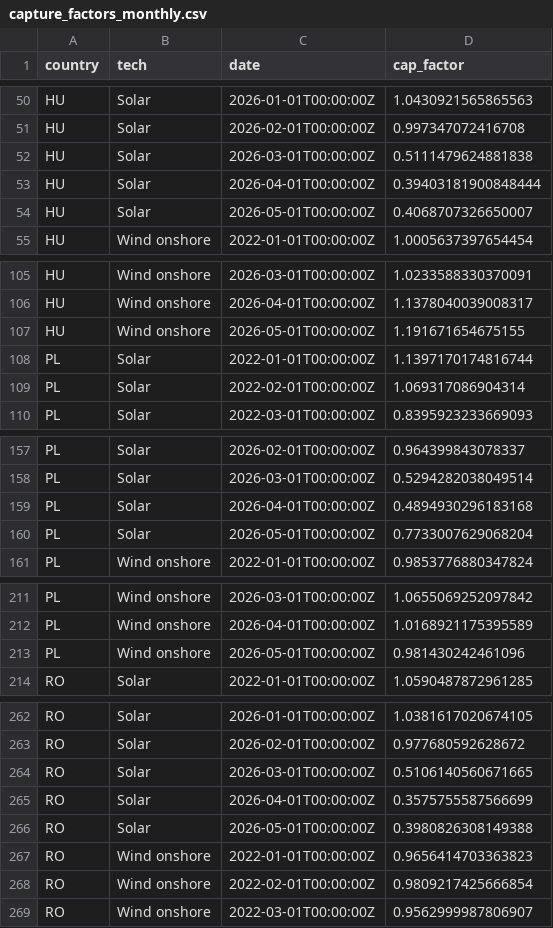
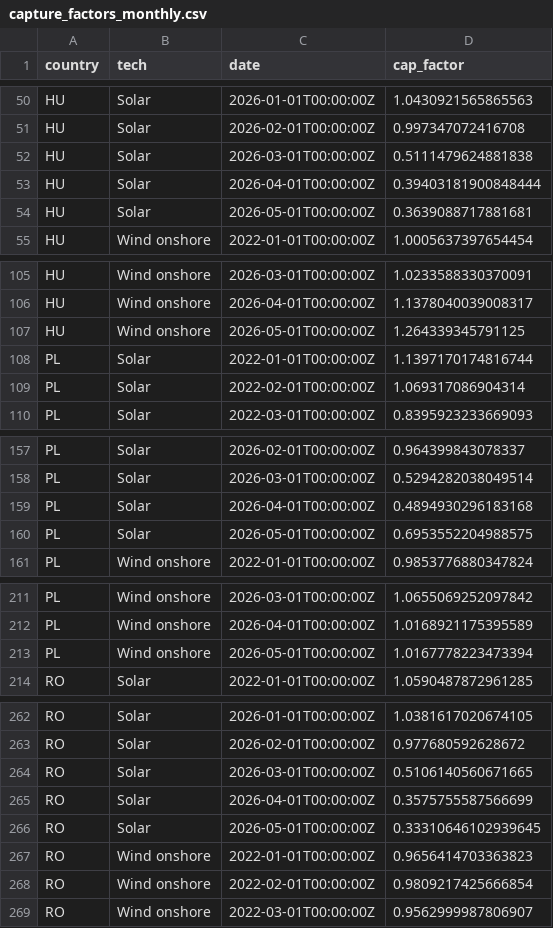
Before and after one commit to atsokol/energy-data-ua-eu, a CSV file: data/data_output/capture_factors_monthly.csv, drawn as a sheet; only a part is shown, gaps mark what is left out; the diff covers the shown part only.

```diff
--- a/data/data_output/capture_factors_monthly.csv
+++ b/data/data_output/capture_factors_monthly.csv
@@ -53,3 +53,3 @@ HU,Solar,2026-03-01T00:00:00Z,0.5111479624881838
 HU,Solar,2026-04-01T00:00:00Z,0.39403181900848444
-HU,Solar,2026-05-01T00:00:00Z,0.4068707326650007
+HU,Solar,2026-05-01T00:00:00Z,0.3639088717881681
 HU,Wind onshore,2022-01-01T00:00:00Z,1.0005637397654454
@@ -106,3 +106,3 @@ HU,Wind onshore,2026-03-01T00:00:00Z,1.0233588330370091
 HU,Wind onshore,2026-04-01T00:00:00Z,1.1378040039008317
-HU,Wind onshore,2026-05-01T00:00:00Z,1.191671654675155
+HU,Wind onshore,2026-05-01T00:00:00Z,1.264339345791125
 PL,Solar,2022-01-01T00:00:00Z,1.1397170174816744
@@ -159,3 +159,3 @@ PL,Solar,2026-03-01T00:00:00Z,0.5294282038049514
 PL,Solar,2026-04-01T00:00:00Z,0.4894930296183168
-PL,Solar,2026-05-01T00:00:00Z,0.7733007629068204
+PL,Solar,2026-05-01T00:00:00Z,0.6953552204988575
 PL,Wind onshore,2022-01-01T00:00:00Z,0.9853776880347824
@@ -212,3 +212,3 @@ PL,Wind onshore,2026-03-01T00:00:00Z,1.0655069252097842
 PL,Wind onshore,2026-04-01T00:00:00Z,1.0168921175395589
-PL,Wind onshore,2026-05-01T00:00:00Z,0.981430242461096
+PL,Wind onshore,2026-05-01T00:00:00Z,1.0167778223473394
 RO,Solar,2022-01-01T00:00:00Z,1.0590487872961285
@@ -265,3 +265,3 @@ RO,Solar,2026-03-01T00:00:00Z,0.5106140560671665
 RO,Solar,2026-04-01T00:00:00Z,0.3575755587566699
-RO,Solar,2026-05-01T00:00:00Z,0.3980826308149388
+RO,Solar,2026-05-01T00:00:00Z,0.33310646102939645
 RO,Wind onshore,2022-01-01T00:00:00Z,0.9656414703363823
```
Also changed, not shown: 3 edited cells elsewhere in this file, data/data_output/DAM weighted price UA.csv, data/data_raw/ueex_gas_UA.csv, 12 other files.
